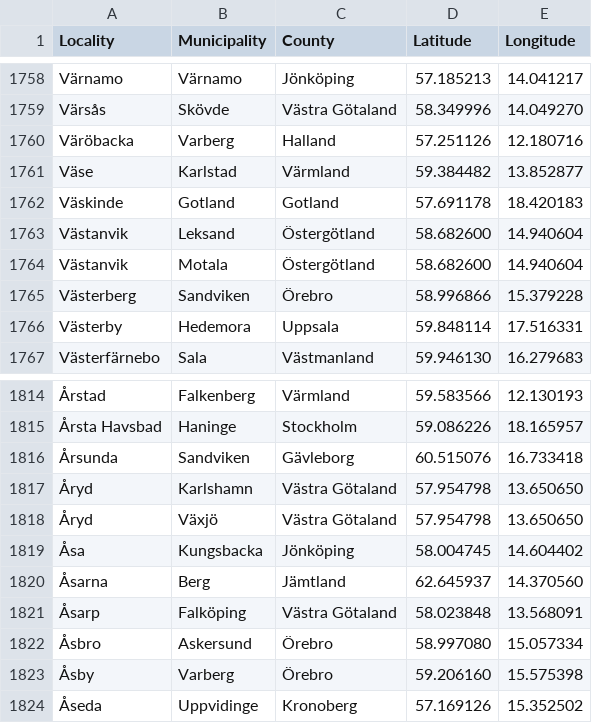
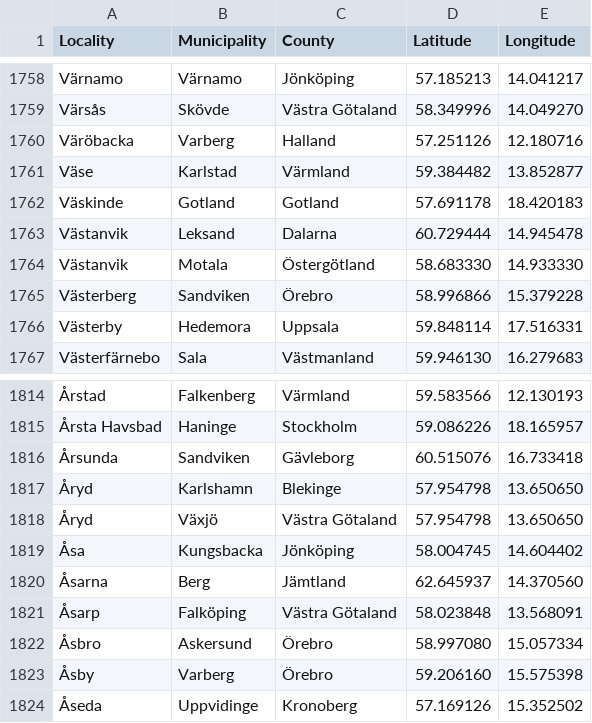
Before and after one commit to sphrak/svenska-stader, a CSV file: src/svenska-stader.csv, drawn as a sheet; only a part is shown, gaps mark what is left out; the diff names each change by its address in the sheet, - before the commit and + after, or states it on an @@ line.

Commit message:
fix västanvik

```diff
--- a/src/svenska-stader.csv
+++ b/src/svenska-stader.csv
-C1763 (County): Östergötland
+C1763 (County): Dalarna
-D1763 (Latitude): 58.682600
+D1763 (Latitude): 60.729444
-E1763 (Longitude): 14.940604
+E1763 (Longitude): 14.945478
-D1764 (Latitude): 58.682600
+D1764 (Latitude): 58.683330
-E1764 (Longitude): 14.940604
+E1764 (Longitude): 14.933330
-C1817 (County): Västra Götaland
+C1817 (County): Blekinge
```
